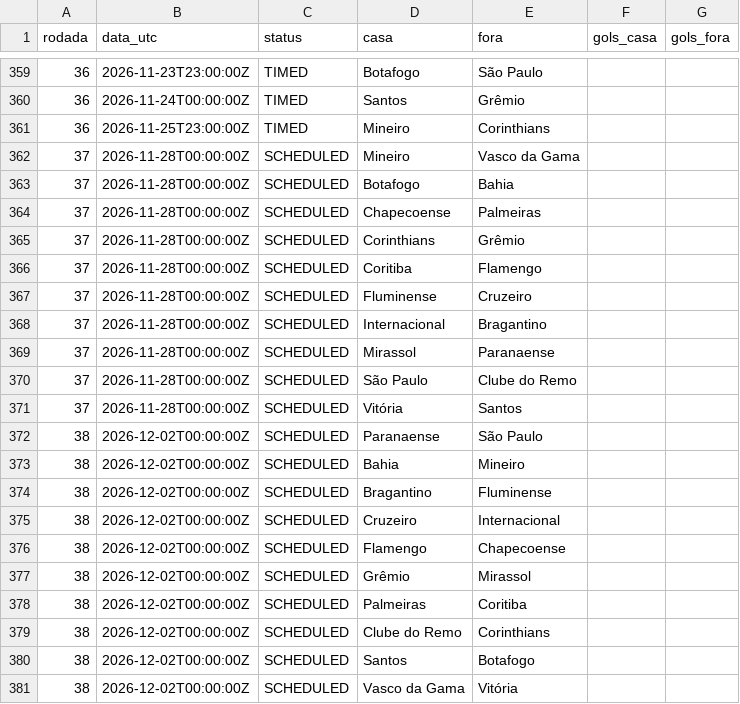
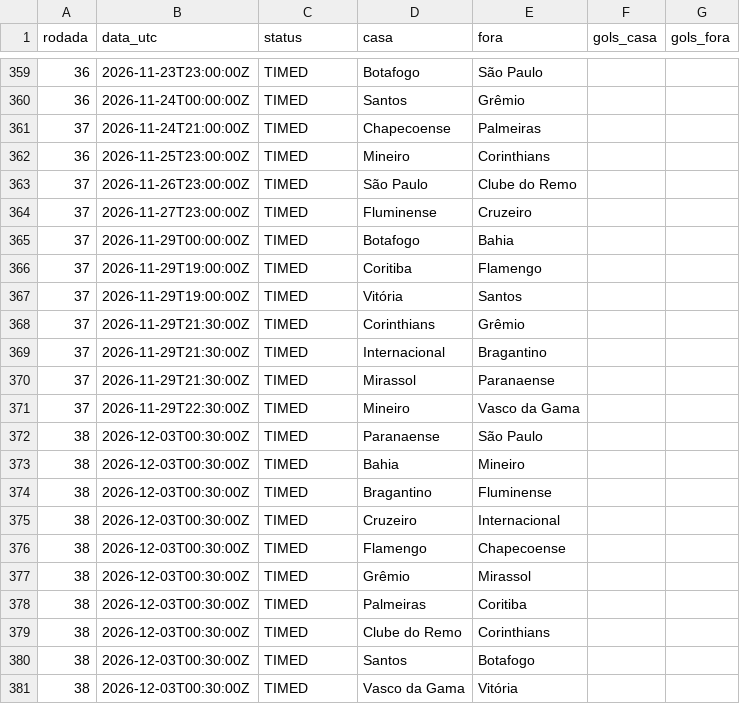
Before and after one commit to saulo445/brasileirao-tracker, a CSV file: data/jogos.csv, drawn as a sheet; only a part is shown, gaps mark what is left out.

```diff
--- a/data/jogos.csv
+++ b/data/jogos.csv
@@ -360,22 +360,22 @@ rodada,data_utc,status,casa,fora,gols_casa,gols_fora
 36,2026-11-24T00:00:00Z,TIMED,Santos,Grêmio,,
+37,2026-11-24T21:00:00Z,TIMED,Chapecoense,Palmeiras,,
 36,2026-11-25T23:00:00Z,TIMED,Mineiro,Corinthians,,
-37,2026-11-28T00:00:00Z,SCHEDULED,Mineiro,Vasco da Gama,,
-37,2026-11-28T00:00:00Z,SCHEDULED,Botafogo,Bahia,,
-37,2026-11-28T00:00:00Z,SCHEDULED,Chapecoense,Palmeiras,,
-37,2026-11-28T00:00:00Z,SCHEDULED,Corinthians,Grêmio,,
-37,2026-11-28T00:00:00Z,SCHEDULED,Coritiba,Flamengo,,
-37,2026-11-28T00:00:00Z,SCHEDULED,Fluminense,Cruzeiro,,
-37,2026-11-28T00:00:00Z,SCHEDULED,Internacional,Bragantino,,
-37,2026-11-28T00:00:00Z,SCHEDULED,Mirassol,Paranaense,,
-37,2026-11-28T00:00:00Z,SCHEDULED,São Paulo,Clube do Remo,,
-37,2026-11-28T00:00:00Z,SCHEDULED,Vitória,Santos,,
-38,2026-12-02T00:00:00Z,SCHEDULED,Paranaense,São Paulo,,
-38,2026-12-02T00:00:00Z,SCHEDULED,Bahia,Mineiro,,
-38,2026-12-02T00:00:00Z,SCHEDULED,Bragantino,Fluminense,,
-38,2026-12-02T00:00:00Z,SCHEDULED,Cruzeiro,Internacional,,
-38,2026-12-02T00:00:00Z,SCHEDULED,Flamengo,Chapecoense,,
-38,2026-12-02T00:00:00Z,SCHEDULED,Grêmio,Mirassol,,
-38,2026-12-02T00:00:00Z,SCHEDULED,Palmeiras,Coritiba,,
-38,2026-12-02T00:00:00Z,SCHEDULED,Clube do Remo,Corinthians,,
-38,2026-12-02T00:00:00Z,SCHEDULED,Santos,Botafogo,,
-38,2026-12-02T00:00:00Z,SCHEDULED,Vasco da Gama,Vitória,,
+37,2026-11-26T23:00:00Z,TIMED,São Paulo,Clube do Remo,,
+37,2026-11-27T23:00:00Z,TIMED,Fluminense,Cruzeiro,,
+37,2026-11-29T00:00:00Z,TIMED,Botafogo,Bahia,,
+37,2026-11-29T19:00:00Z,TIMED,Coritiba,Flamengo,,
+37,2026-11-29T19:00:00Z,TIMED,Vitória,Santos,,
+37,2026-11-29T21:30:00Z,TIMED,Corinthians,Grêmio,,
+37,2026-11-29T21:30:00Z,TIMED,Internacional,Bragantino,,
+37,2026-11-29T21:30:00Z,TIMED,Mirassol,Paranaense,,
+37,2026-11-29T22:30:00Z,TIMED,Mineiro,Vasco da Gama,,
+38,2026-12-03T00:30:00Z,TIMED,Paranaense,São Paulo,,
+38,2026-12-03T00:30:00Z,TIMED,Bahia,Mineiro,,
+38,2026-12-03T00:30:00Z,TIMED,Bragantino,Fluminense,,
+38,2026-12-03T00:30:00Z,TIMED,Cruzeiro,Internacional,,
+38,2026-12-03T00:30:00Z,TIMED,Flamengo,Chapecoense,,
+38,2026-12-03T00:30:00Z,TIMED,Grêmio,Mirassol,,
+38,2026-12-03T00:30:00Z,TIMED,Palmeiras,Coritiba,,
+38,2026-12-03T00:30:00Z,TIMED,Clube do Remo,Corinthians,,
+38,2026-12-03T00:30:00Z,TIMED,Santos,Botafogo,,
+38,2026-12-03T00:30:00Z,TIMED,Vasco da Gama,Vitória,,
```
Also changed, not shown: data/historico_probabilidades.csv, 2 other files.
